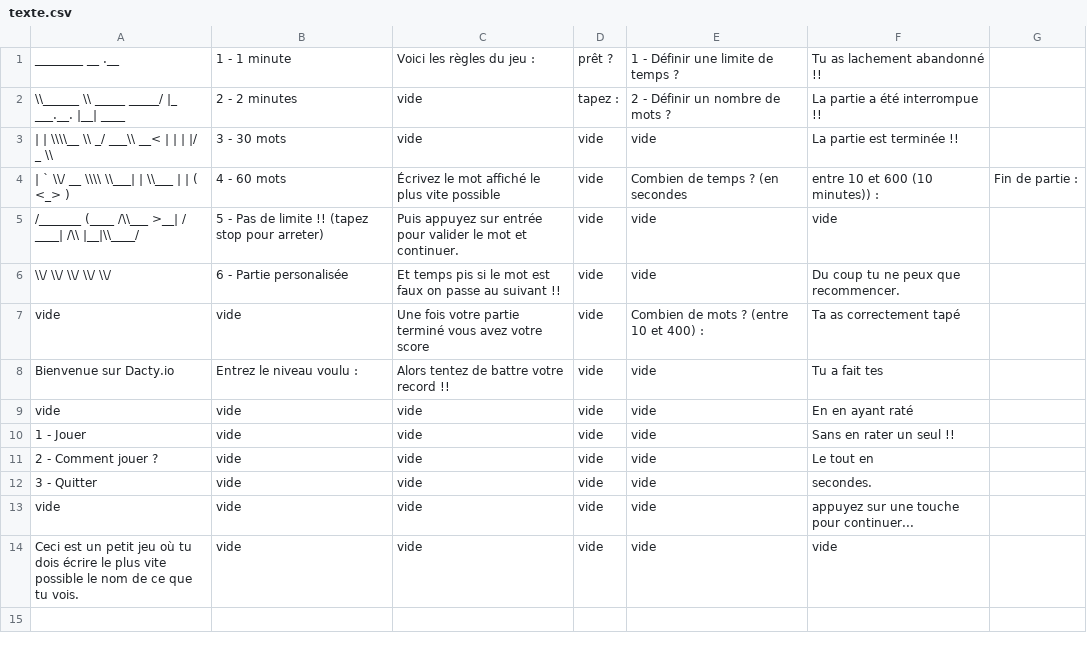
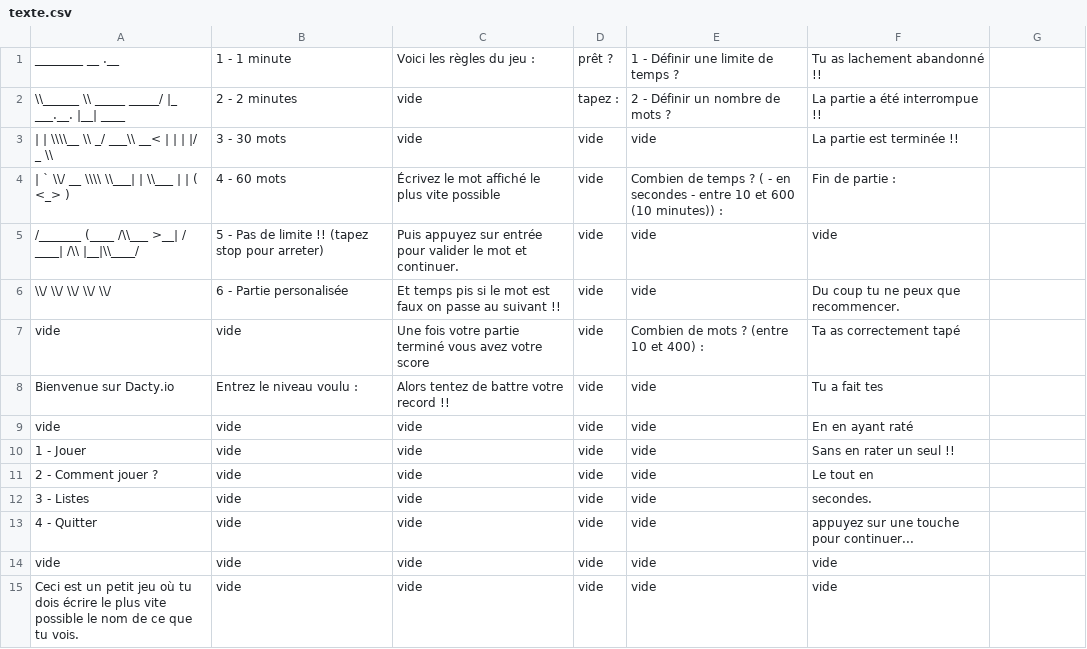
Before and after one commit to Guilamb/dacty.io, a CSV file: ressources/texte.csv, drawn as a sheet.

```diff
--- a/ressources/texte.csv
+++ b/ressources/texte.csv
@@ -3,3 +3,3 @@ ________                 __              .__        ,1 - 1 minute,Voici les règ
  |    |  \\\\__  \\ _/ ___\\   __<   |  |    |  |/  _ \\ ,3 - 30 mots,vide,vide,vide,La partie est terminée !!
- |    `   \\/ __ \\\\  \\___|  |  \\___  |    |  (  <_> ),4 - 60 mots,Écrivez le mot affiché le plus vite possible,vide,Combien de temps ? (en secondes, entre 10 et 600 (10 minutes)) :,Fin de partie :
+ |    `   \\/ __ \\\\  \\___|  |  \\___  |    |  (  <_> ),4 - 60 mots,Écrivez le mot affiché le plus vite possible,vide,Combien de temps ? ( - en secondes - entre 10 et 600 (10 minutes)) :,Fin de partie :
 /_______  (____  /\\___  >__|  / ____| /\\ |__|\\____/ ,5 - Pas de limite !! (tapez stop pour arreter),Puis appuyez sur entrée pour valider le mot et continuer.,vide,vide,vide
@@ -11,4 +11,5 @@ vide,vide,vide,vide,vide,En en ayant raté
 2 - Comment jouer ?,vide,vide,vide,vide,Le tout en
-3 - Quitter,vide,vide,vide,vide, secondes.
-vide,vide,vide,vide,vide,appuyez sur une touche pour continuer...
+3 - Listes,vide,vide,vide,vide, secondes.
+4 - Quitter,vide,vide,vide,vide,appuyez sur une touche pour continuer...
+vide,vide,vide,vide,vide,vide
 Ceci est un petit jeu où tu dois écrire le plus vite possible le nom de ce que tu vois.,vide,vide,vide,vide,vide
```
Also changed, not shown: 1 other file.
